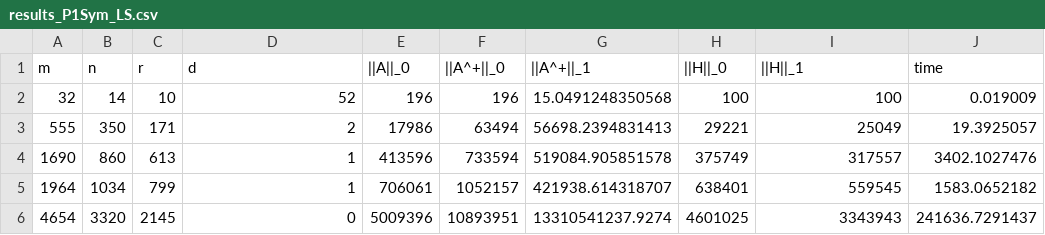
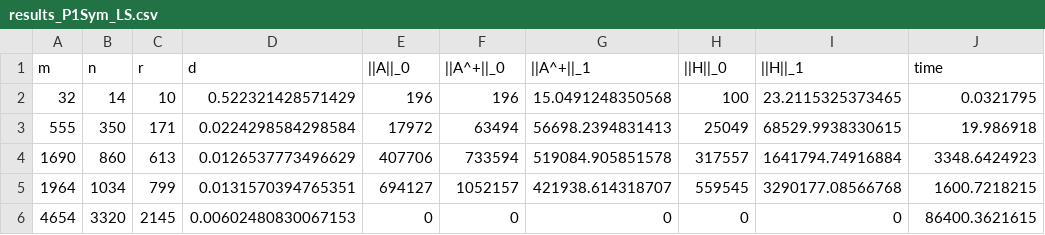
Before and after one commit to AnaniasMachado/TCAM-EMAC-SC_2026, a CSV file: results/table_6/results_P1Sym_LS.csv, drawn as a sheet.

```diff
--- a/results/table_6/results_P1Sym_LS.csv
+++ b/results/table_6/results_P1Sym_LS.csv
@@ -1,6 +1,6 @@
 m,n,r,d,||A||_0,||A^+||_0,||A^+||_1,||H||_0,||H||_1,time
-32,14,10,52,196,196,15.0491248350568,100,100,0.019009
-555,350,171,2,17986,63494,56698.2394831413,29221,25049,19.3925057
-1690,860,613,1,413596,733594,519084.905851578,375749,317557,3402.1027476
-1964,1034,799,1,706061,1052157,421938.614318707,638401,559545,1583.0652182
-4654,3320,2145,0,5009396,10893951,13310541237.9274,4601025,3343943,241636.7291437
+32,14,10,0.522321428571429,196,196,15.0491248350568,100,23.2115325373465,0.0321795
+555,350,171,0.0224298584298584,17972,63494,56698.2394831413,25049,68529.9938330615,19.986918
+1690,860,613,0.0126537773496629,407706,733594,519084.905851578,317557,1641794.74916884,3348.6424923
+1964,1034,799,0.0131570394765351,694127,1052157,421938.614318707,559545,3290177.08566768,1600.7218215
+4654,3320,2145,0.00602480830067153,0,0,0,0,0,86400.3621615
```
Also changed, not shown: results/table_3/results_P123_LS.csv, results/table_4/results_P1Sym_LS.csv, 6 other files.
